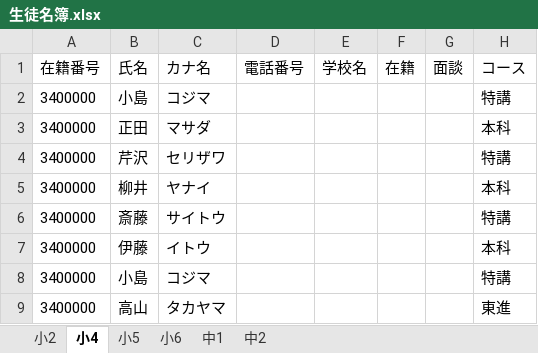
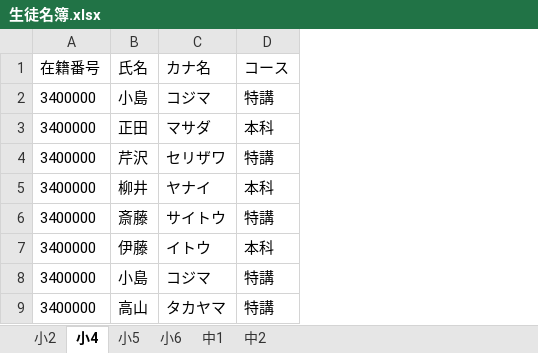
Before and after one commit to tomru112345/SeatManage, an Excel workbook: 生徒名簿.xlsx, sheet 小4, drawn as a sheet; values as stored, in another font and other column widths than the file's, no borders; removed rows and columns are numbered as before the commit, all else as after; the diff names each change by its address in the sheet, - before the commit and + after, or states it on an @@ line.

```diff
--- a/生徒名簿.xlsx (sheet 小4)
+++ b/生徒名簿.xlsx (sheet 小4)
-column D (電話番号), empty
-column E (学校名), empty
-column F (在籍), empty
-column G (面談), empty
-D9 (コース): 東進
+D9 (コース): 特講
```
Also changed, not shown: sheet 中1, sheet 小5, sheet 中2, sheet 小6, sheet 小2, 4 other files.
